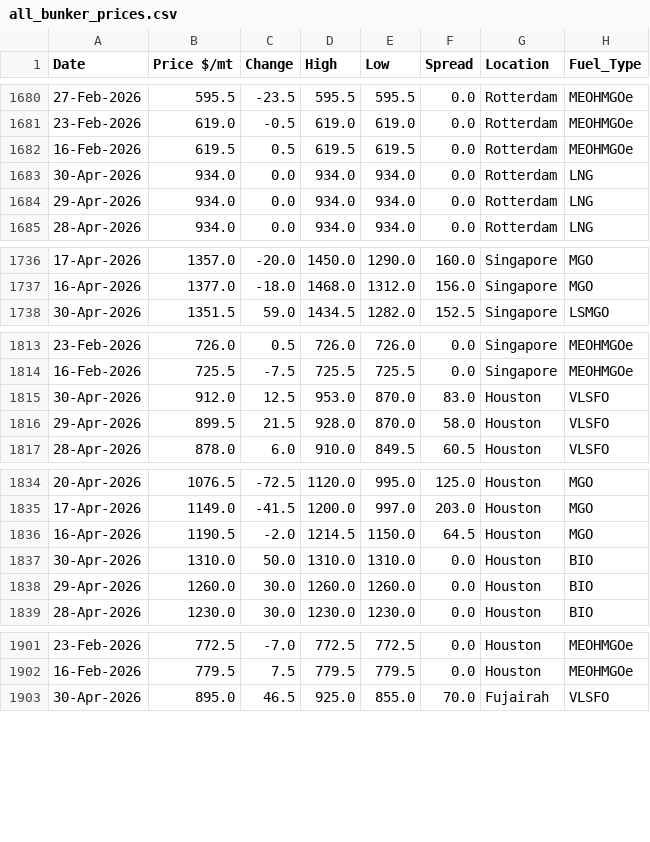
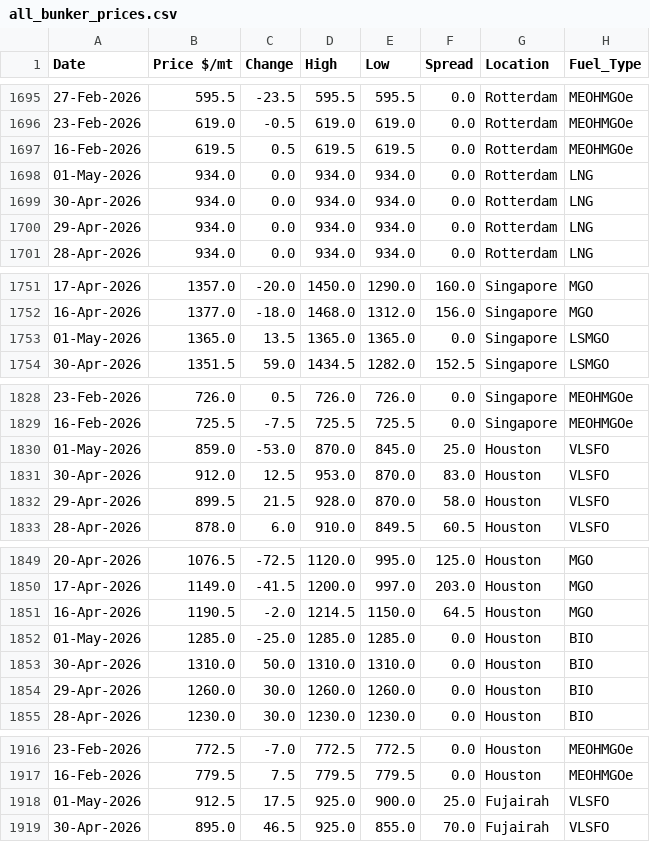
Before and after one commit to fc-ong-GenSG/ocean-market-intelligence, a CSV file: data/processed/bunker/all_bunker_prices.csv, drawn as a sheet; only a part is shown, gaps mark what is left out; the diff covers the shown part only.

```diff
--- a/data/processed/bunker/all_bunker_prices.csv
+++ b/data/processed/bunker/all_bunker_prices.csv
@@ -1682,2 +1697,3 @@ Date,Price $/mt,Change,High,Low,Spread,Location,Fuel_Type
 16-Feb-2026,619.5,0.5,619.5,619.5,0.0,Rotterdam,MEOHMGOe
+01-May-2026,934.0,0.0,934.0,934.0,0.0,Rotterdam,LNG
 30-Apr-2026,934.0,0.0,934.0,934.0,0.0,Rotterdam,LNG
@@ -1737,2 +1752,3 @@ Date,Price $/mt,Change,High,Low,Spread,Location,Fuel_Type
 16-Apr-2026,1377.0,-18.0,1468.0,1312.0,156.0,Singapore,MGO
+01-May-2026,1365.0,13.5,1365.0,1365.0,0.0,Singapore,LSMGO
 30-Apr-2026,1351.5,59.0,1434.5,1282.0,152.5,Singapore,LSMGO
@@ -1814,2 +1829,3 @@ Date,Price $/mt,Change,High,Low,Spread,Location,Fuel_Type
 16-Feb-2026,725.5,-7.5,725.5,725.5,0.0,Singapore,MEOHMGOe
+01-May-2026,859.0,-53.0,870.0,845.0,25.0,Houston,VLSFO
 30-Apr-2026,912.0,12.5,953.0,870.0,83.0,Houston,VLSFO
@@ -1836,2 +1851,3 @@ Date,Price $/mt,Change,High,Low,Spread,Location,Fuel_Type
 16-Apr-2026,1190.5,-2.0,1214.5,1150.0,64.5,Houston,MGO
+01-May-2026,1285.0,-25.0,1285.0,1285.0,0.0,Houston,BIO
 30-Apr-2026,1310.0,50.0,1310.0,1310.0,0.0,Houston,BIO
@@ -1902,2 +1917,3 @@ Date,Price $/mt,Change,High,Low,Spread,Location,Fuel_Type
 16-Feb-2026,779.5,7.5,779.5,779.5,0.0,Houston,MEOHMGOe
+01-May-2026,912.5,17.5,925.0,900.0,25.0,Fujairah,VLSFO
 30-Apr-2026,895.0,46.5,925.0,855.0,70.0,Fujairah,VLSFO
```
Also changed, not shown: 10 added rows and 15 moved rows elsewhere in this file.
